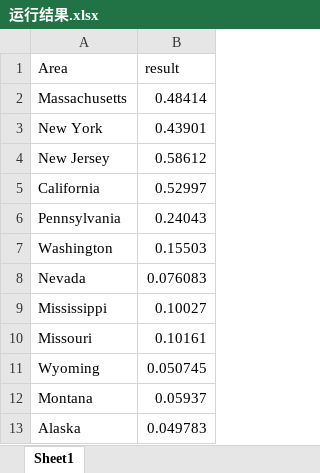
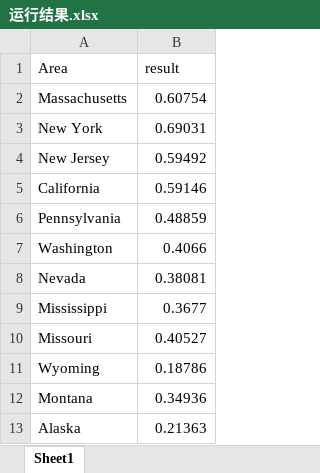
Before and after one commit to SHUzhekiNg/2023E, an Excel workbook: data/运行结果.xlsx, sheet Sheet1, drawn as a sheet; values as stored, in another font and other column widths than the file's, no borders; the diff names each change by its address in the sheet, - before the commit and + after, or states it on an @@ line.

```diff
--- a/data/运行结果.xlsx (sheet Sheet1)
+++ b/data/运行结果.xlsx (sheet Sheet1)
-B2 (result): 0.48414
+B2 (result): 0.60754
-B3 (result): 0.43901
+B3 (result): 0.69031
-B4 (result): 0.58612
+B4 (result): 0.59492
-B5 (result): 0.52997
+B5 (result): 0.59146
-B6 (result): 0.24043
+B6 (result): 0.48859
-B7 (result): 0.15503
+B7 (result): 0.4066
-B8 (result): 0.076083
+B8 (result): 0.38081
-B9 (result): 0.10027
+B9 (result): 0.3677
-B10 (result): 0.10161
+B10 (result): 0.40527
-B11 (result): 0.050745
+B11 (result): 0.18786
-B12 (result): 0.05937
+B12 (result): 0.34936
-B13 (result): 0.049783
+B13 (result): 0.21363
```
Also changed, not shown: 3 other files.
